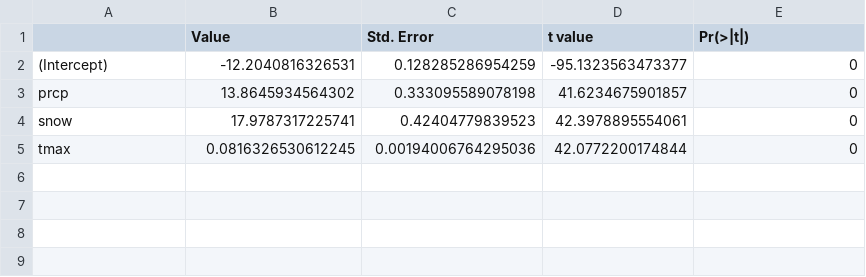
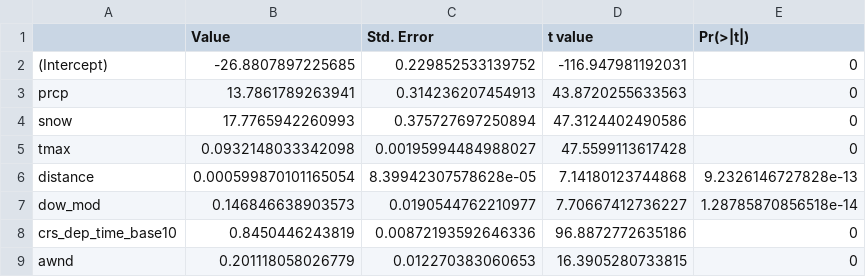
Before and after one commit to Tyler-Hecht/STAT-527-Final-Project, a CSV file: coefficients/params_least_abs_dev_1.csv, drawn as a sheet.

Commit message:
updated data

```diff
--- a/coefficients/params_least_abs_dev_1.csv
+++ b/coefficients/params_least_abs_dev_1.csv
@@ -1,5 +1,9 @@
 "","Value","Std. Error","t value","Pr(>|t|)"
-"(Intercept)",-12.2040816326531,0.128285286954259,-95.1323563473377,0
-"prcp",13.8645934564302,0.333095589078198,41.6234675901857,0
-"snow",17.9787317225741,0.42404779839523,42.3978895554061,0
-"tmax",0.0816326530612245,0.00194006764295036,42.0772200174844,0
+"(Intercept)",-26.8807897225685,0.229852533139752,-116.947981192031,0
+"prcp",13.7861789263941,0.314236207454913,43.8720255633563,0
+"snow",17.7765942260993,0.375727697250894,47.3124402490586,0
+"tmax",0.0932148033342098,0.00195994484988027,47.5599113617428,0
+"distance",0.000599870101165054,8.39942307578628e-05,7.14180123744868,9.2326146727828e-13
+"dow_mod",0.146846638903573,0.0190544762210977,7.70667412736227,1.28785870856518e-14
+"crs_dep_time_base10",0.8450446243819,0.00872193592646336,96.8872772635186,0
+"awnd",0.201118058026779,0.012270383060653,16.3905280733815,0
```
Also changed, not shown: coefficients/params_andrews_1.csv, coefficients/params_andrews_2.csv, 10 other files.
